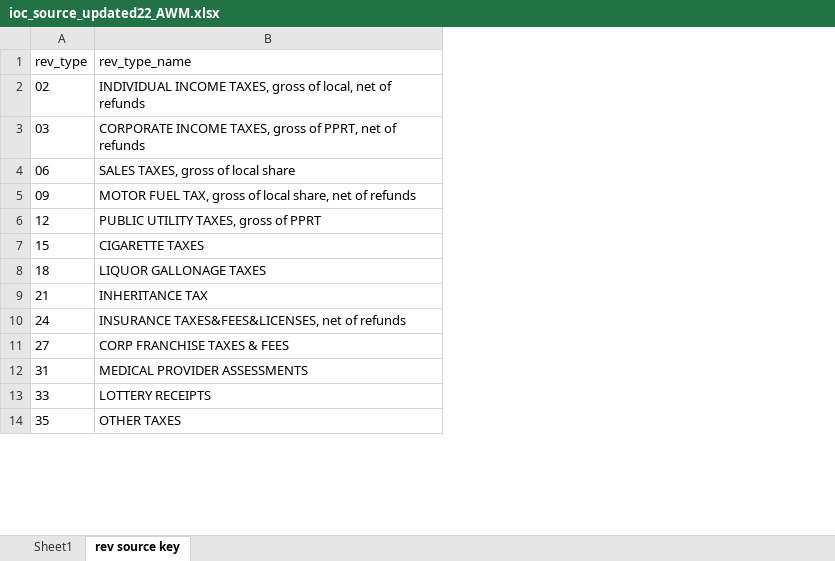
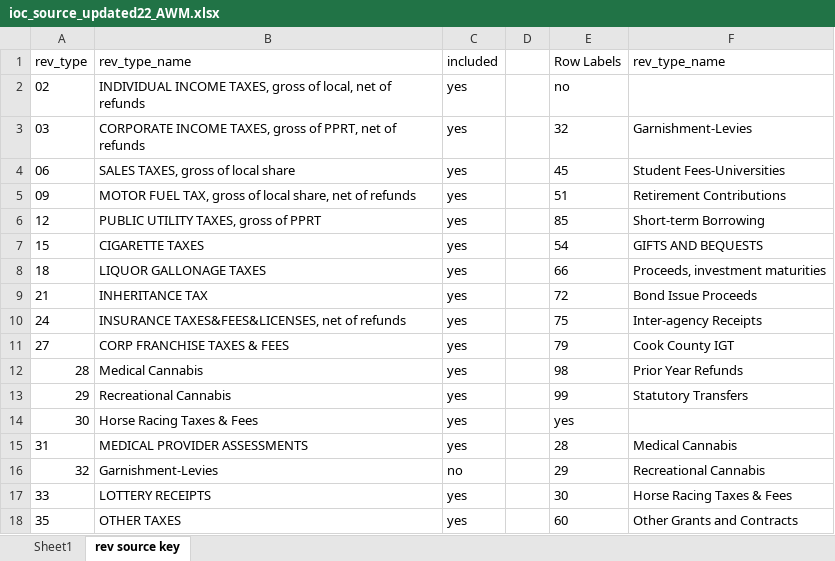
Before and after one commit to AleaWM/Fiscal-Futures-Project, an Excel workbook: ioc_source_updated22_AWM.xlsx, sheet rev source key, drawn as a sheet; only a part is shown; values as stored, in another font and other column widths than the file's, no borders; the diff covers the shown part only; the diff names each change by its address in the sheet, - before the commit and + after, or states it on an @@ line.

```diff
--- a/ioc_source_updated22_AWM.xlsx (sheet rev source key)
+++ b/ioc_source_updated22_AWM.xlsx (sheet rev source key)
+column C (included), rows 2-11: all yes; row 15: yes; rows 17-18: yes | yes
+column D, empty
+column E (Row Labels), rows 2-11: no | 32 | 45 | 51 | 85 | 54 | 66 | 72 | 75 | 79; row 15: 28; rows 17-18: 30 | 60
+column F (rev_type_name), rows 3-11: Garnishment-Levies | Student Fees-Universities | Retirement Contributions | Short-term Borrowing | GIFTS AND BEQUESTS | Proceeds, investment maturities | Bond Issue Proceeds | Inter-agency Receipts | Cook County IGT; row 15: Medical Cannabis; rows 17-18: Horse Racing Taxes & Fees | Other Grants and Contracts
+row 12: 28 | Medical Cannabis | yes |  | 98 | Prior Year Refunds
+row 13: 29 | Recreational Cannabis | yes |  | 99 | Statutory Transfers
+row 14: 30 | Horse Racing Taxes & Fees | yes |  | yes
+row 16: 32 | Garnishment-Levies | no |  | 29 | Recreational Cannabis
```
Also changed, not shown: 14 added rows and 2 edited cells elsewhere in this sheet, 2 other files.
